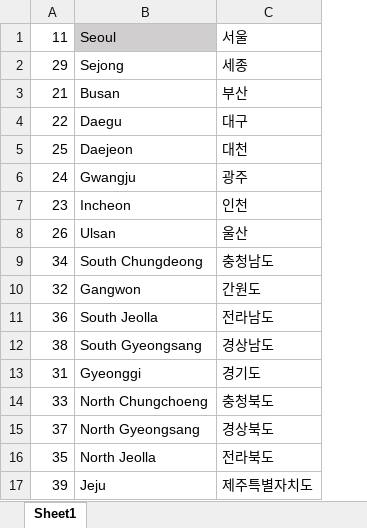
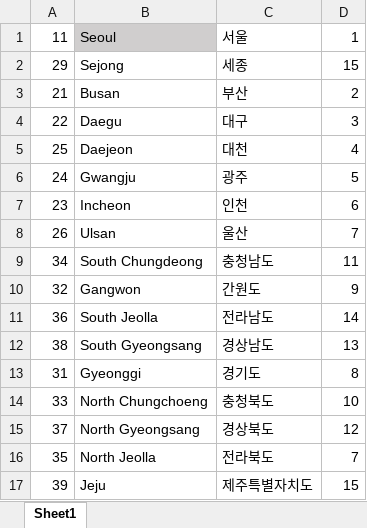
Before and after one commit to ducvietho/CG, an Excel workbook: public/location_korean.xlsx, sheet Sheet1, drawn as a sheet; values as stored, in another font and other column widths than the file's, no borders; the diff names each change by its address in the sheet, - before the commit and + after, or states it on an @@ line.

```diff
--- a/public/location_korean.xlsx (sheet Sheet1)
+++ b/public/location_korean.xlsx (sheet Sheet1)
+column D, rows 1-17: 1 | 15 | 2 | 3 | 4 | 5 | 6 | 7 | 11 | 9 | 14 | 13 | 8 | 10 | 12 | 7 | 15
```
Also changed, not shown: 5 other files.
